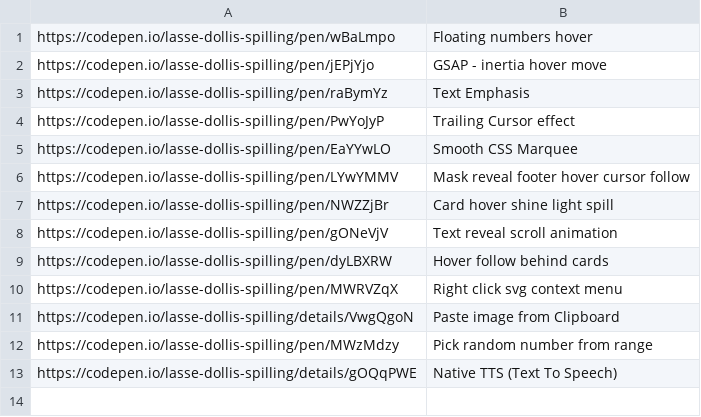
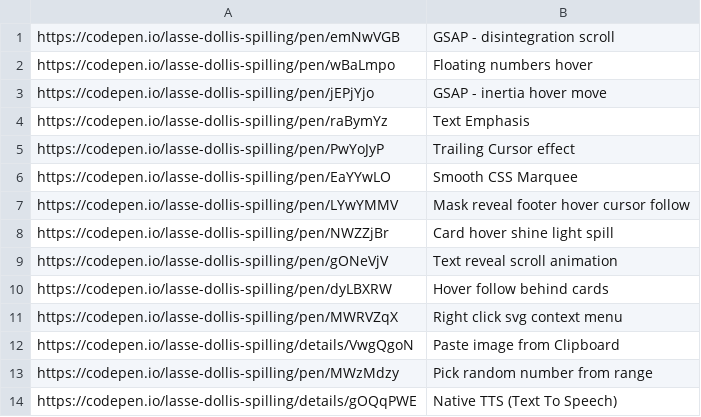
Before and after one commit to aksellsor/tools, a CSV file: public/ui-pens.csv, drawn as a sheet; the diff names each change by its address in the sheet, - before the commit and + after, or states it on an @@ line.

Commit message:
Update ui-pens.csv

```diff
--- a/public/ui-pens.csv
+++ b/public/ui-pens.csv
+row 1: https://codepen.io/lasse-dollis-spilling/pen/emNwVGB | GSAP - disintegration scroll
```
